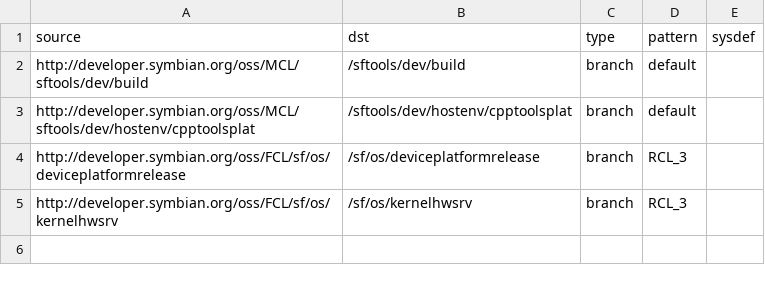
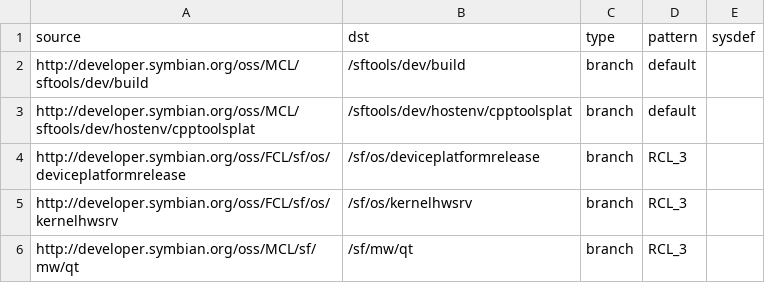
Before and after one commit to SymbianSource/oss.FCL.sftools.fbf.projects.tools, a CSV file: overlay/sources.csv, drawn as a sheet.

Commit message:
Add Qt tools + tools2 to Tools overlay build

```diff
--- a/overlay/sources.csv
+++ b/overlay/sources.csv
@@ -5 +5,2 @@ http://developer.symbian.org/oss/FCL/sf/os/deviceplatformrelease,/sf/os/devicepl
 http://developer.symbian.org/oss/FCL/sf/os/kernelhwsrv,/sf/os/kernelhwsrv,branch,RCL_3,
+http://developer.symbian.org/oss/MCL/sf/mw/qt,/sf/mw/qt,branch,RCL_3,
```
Also changed, not shown: 1 other file.
